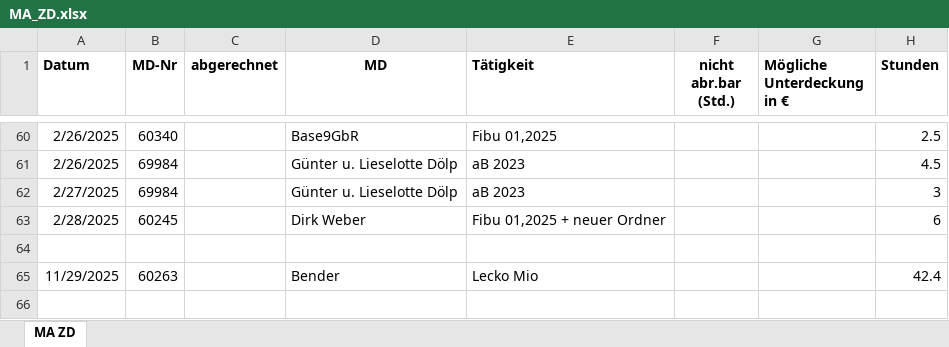
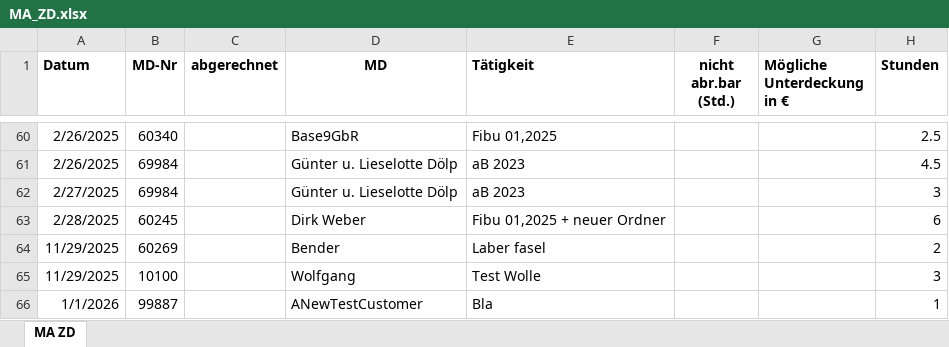
Before and after one commit to Wolle181/HtmXRechnung, an Excel workbook: Iteration 2try2/Mitarbeiterzeiten/ZD/MA_ZD.xlsx, sheet MA ZD, drawn as a sheet; only a part is shown, gaps mark what is left out; values as stored, in another font and other column widths than the file's, no borders; removed rows and columns are numbered as before the commit, all else as after; the diff names each change by its address in the sheet, - before the commit and + after, or states it on an @@ line.

```diff
--- a/Iteration 2try2/Mitarbeiterzeiten/ZD/MA_ZD.xlsx (sheet MA ZD)
+++ b/Iteration 2try2/Mitarbeiterzeiten/ZD/MA_ZD.xlsx (sheet MA ZD)
-row 64: (empty)
-B64 (MD-Nr): 60263
+B64 (MD-Nr): 60269
-E64 (Tätigkeit): Lecko Mio
+E64 (Tätigkeit): Laber fasel
-H64 (Stunden): 42.4
+H64 (Stunden): 2
+row 65: 11/29/2025 | 10100 |  | Wolfgang | Test Wolle |  |  | 3
+row 66: 1/1/2026 | 99887 |  | ANewTestCustomer | Bla |  |  | 1
```
Also changed, not shown: hidden cells, Iteration 2try2/10000 Zeiterfassung Kanzlei.xlsm, Iteration 2try2/Mitarbeiterzeiten/KL/MA_KL.xlsx.
